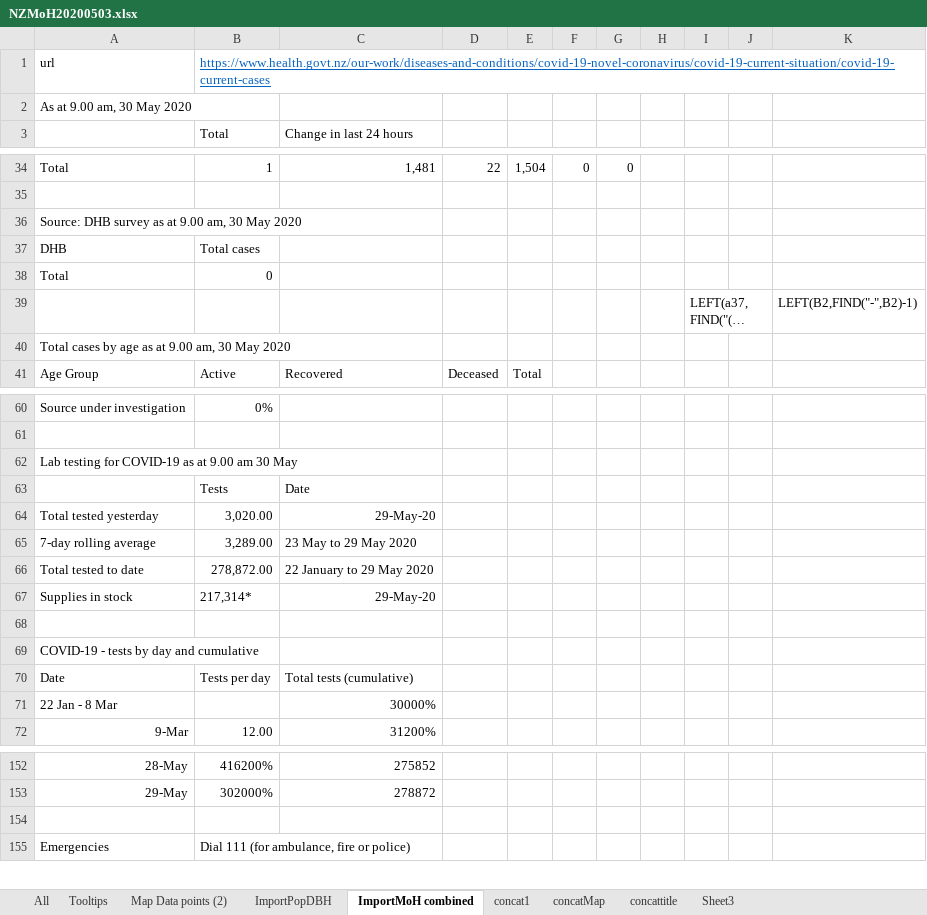
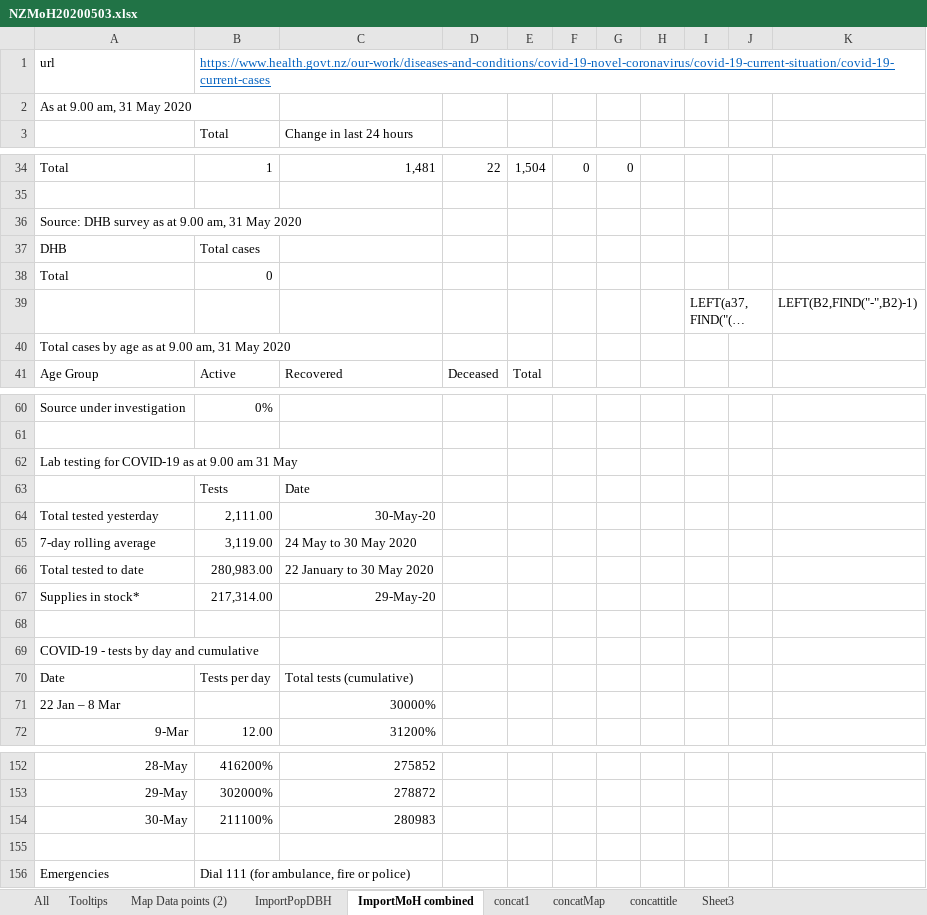
Before and after one commit to drakemax/TestGraphPage, an Excel workbook: NZMoH20200503.xlsx, sheet ImportMoH combined, drawn as a sheet; only a part is shown, gaps mark what is left out; long unchanged cells end in …; values as stored, in another font and other column widths than the file's, no borders; the diff covers the shown part only; the diff names each change by its address in the sheet, - before the commit and + after, or states it on an @@ line.

```diff
--- a/NZMoH20200503.xlsx (sheet ImportMoH combined)
+++ b/NZMoH20200503.xlsx (sheet ImportMoH combined)
-A2: As at 9.00 am, 30 May 2020
+A2: As at 9.00 am, 31 May 2020
-A36: Source: DHB survey as at 9.00 am, 30 May 2020
+A36: Source: DHB survey as at 9.00 am, 31 May 2020
-A40: Total cases by age as at 9.00 am, 30 May 2020
+A40: Total cases by age as at 9.00 am, 31 May 2020
-A62: Lab testing for COVID-19 as at 9.00 am 30 May
+A62: Lab testing for COVID-19 as at 9.00 am 31 May
-B64: 3,020.00
+B64: 2,111.00
-C64: 29-May-20
+C64: 30-May-20
-B65: 3,289.00
+B65: 3,119.00
-C65: 23 May to 29 May 2020
+C65: 24 May to 30 May 2020
-B66: 278,872.00
+B66: 280,983.00
-C66: 22 January to 29 May 2020
+C66: 22 January to 30 May 2020
-A67: Supplies in stock
+A67: Supplies in stock*
-B67: 217,314*
+B67: 217,314.00
-A71: 22 Jan - 8 Mar
+A71: 22 Jan – 8 Mar
+row 154: 30-May | 211100% | 280983
```
Also changed, not shown: 2 edited cells elsewhere in this sheet, sheet Map Data points (2), sheet ImportPopDBH, 1 other file.
